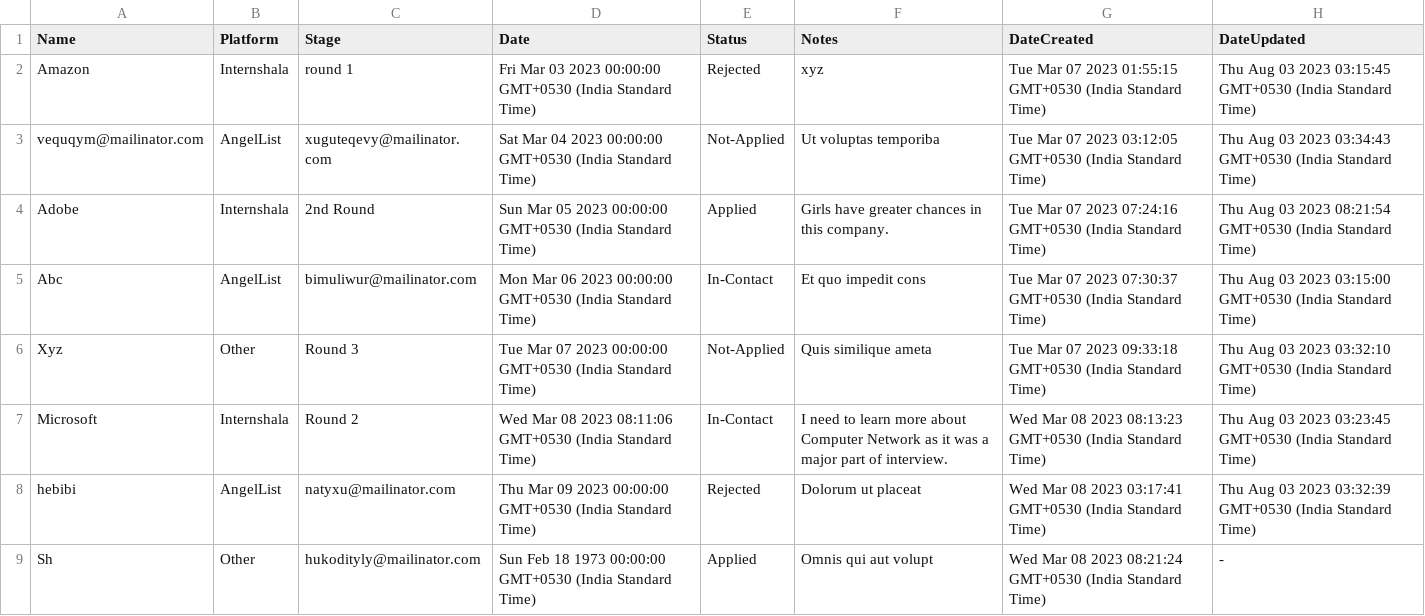
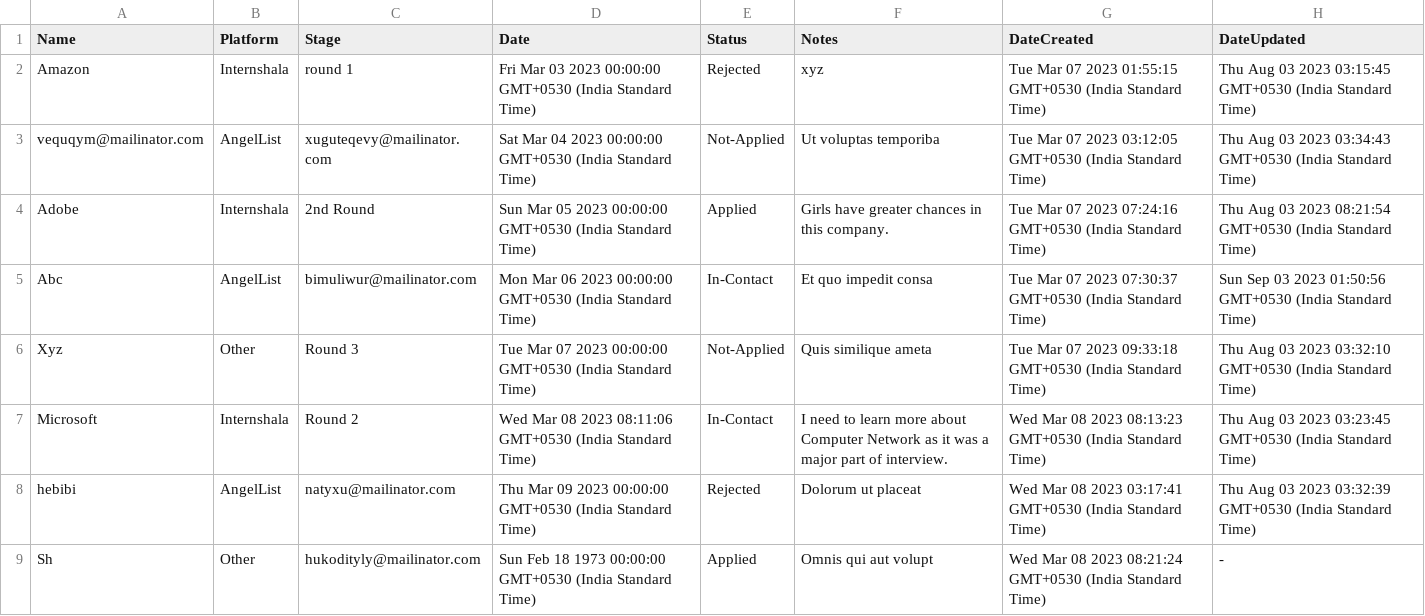
Before and after one commit to Shlok2/internTracker, a CSV file: server/public/files/export/users.csv, drawn as a sheet.

```diff
--- a/server/public/files/export/users.csv
+++ b/server/public/files/export/users.csv
@@ -4,3 +4,3 @@ vequqym@mailinator.com,AngelList,xuguteqevy@mailinator.com,Sat Mar 04 2023 00:00
 Adobe,Internshala,2nd Round,Sun Mar 05 2023 00:00:00 GMT+0530 (India Standard Time),Applied,Girls have greater chances in this company.,Tue Mar 07 2023 07:24:16 GMT+0530 (India Standard Time),Thu Aug 03 2023 08:21:54 GMT+0530 (India Standard Time)
-Abc,AngelList,bimuliwur@mailinator.com,Mon Mar 06 2023 00:00:00 GMT+0530 (India Standard Time),In-Contact,Et quo impedit cons,Tue Mar 07 2023 07:30:37 GMT+0530 (India Standard Time),Thu Aug 03 2023 03:15:00 GMT+0530 (India Standard Time)
+Abc,AngelList,bimuliwur@mailinator.com,Mon Mar 06 2023 00:00:00 GMT+0530 (India Standard Time),In-Contact,Et quo impedit consa,Tue Mar 07 2023 07:30:37 GMT+0530 (India Standard Time),Sun Sep 03 2023 01:50:56 GMT+0530 (India Standard Time)
 Xyz,Other,Round 3,Tue Mar 07 2023 00:00:00 GMT+0530 (India Standard Time),Not-Applied,Quis similique ameta,Tue Mar 07 2023 09:33:18 GMT+0530 (India Standard Time),Thu Aug 03 2023 03:32:10 GMT+0530 (India Standard Time)
```
Also changed, not shown: 5 other files.
